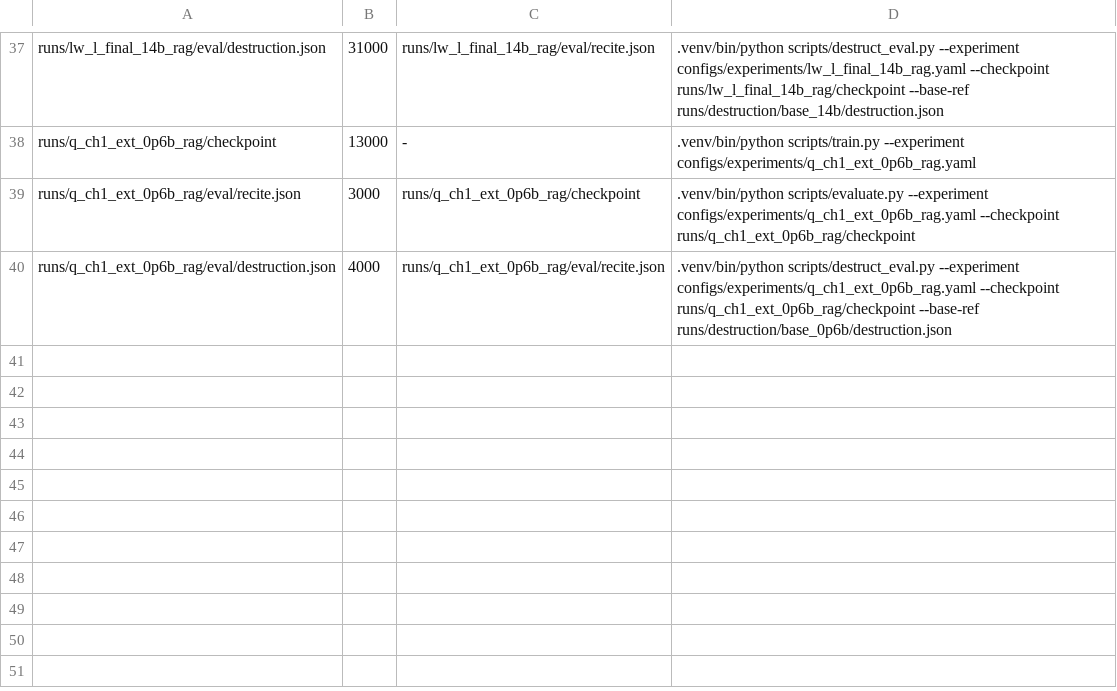
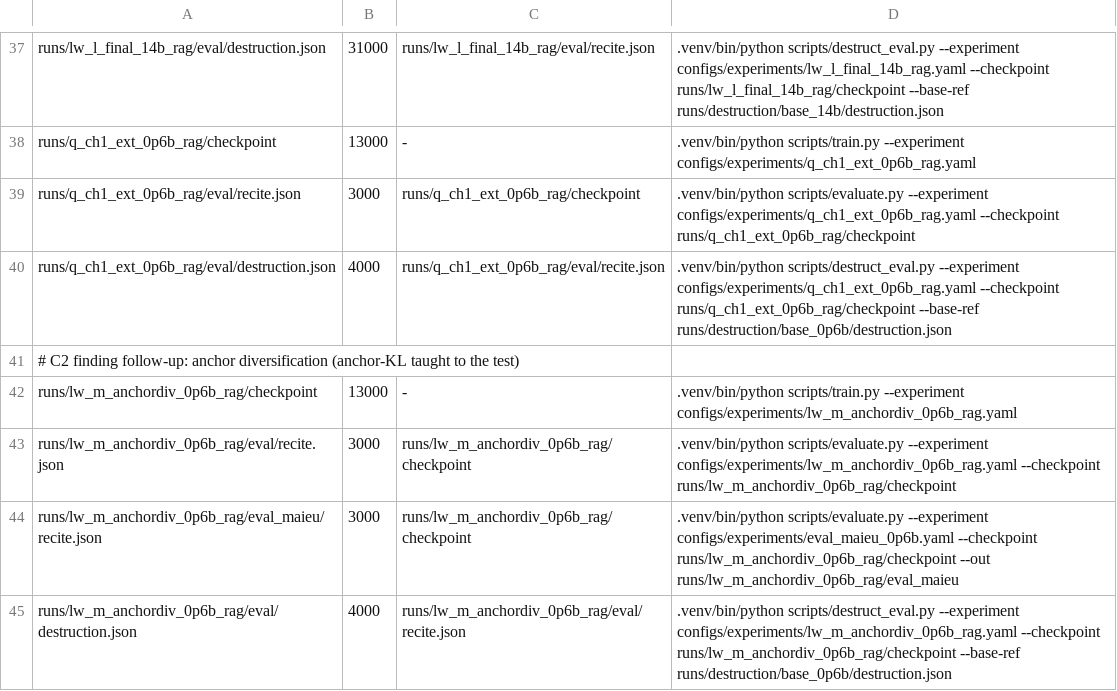
Before and after one commit to arivero/selfupdate, a TSV file: scripts/queue.tsv, drawn as a sheet; only a part is shown, gaps mark what is left out; the diff names each change by its address in the sheet, - before the commit and + after, or states it on an @@ line.

```diff
--- a/scripts/queue.tsv
+++ b/scripts/queue.tsv
+row 41: # C2 finding follow-up: anchor diversification (anchor-KL taught to the test)
+row 42: runs/lw_m_anchordiv_0p6b_rag/checkpoint | 13000 | - | .venv/bin/python scripts/train.py --experiment configs/experiments/lw_m_anchordiv_0p6b_rag.yaml
+row 43: runs/lw_m_anchordiv_0p6b_rag/eval/recite.json | 3000 | runs/lw_m_anchordiv_0p6b_rag/checkpoint | .venv/bin/python scripts/evaluate.py --experiment configs/experiments/lw_m_anchordiv_0p6b_rag.yaml --checkpoint runs/lw_m_anchordiv_0p6b_rag/checkpoint
+row 44: runs/lw_m_anchordiv_0p6b_rag/eval_maieu/recite.json | 3000 | runs/lw_m_anchordiv_0p6b_rag/checkpoint | .venv/bin/python scripts/evaluate.py --experiment configs/experiments/eval_maieu_0p6b.yaml --checkpoint runs/lw_m_anchordiv_0p6b_rag/checkpoint --out runs/lw_m_anchordiv_0p6b_rag/eval_maieu
+row 45: runs/lw_m_anchordiv_0p6b_rag/eval/destruction.json | 4000 | runs/lw_m_anchordiv_0p6b_rag/eval/recite.json | .venv/bin/python scripts/destruct_eval.py --experiment configs/experiments/lw_m_anchordiv_0p6b_rag.yaml --checkpoint runs/lw_m_anchordiv_0p6b_rag/checkpoint --base-ref runs/destruction/base_0p6b/destruction.json
```
Also changed, not shown: 4 other files.
